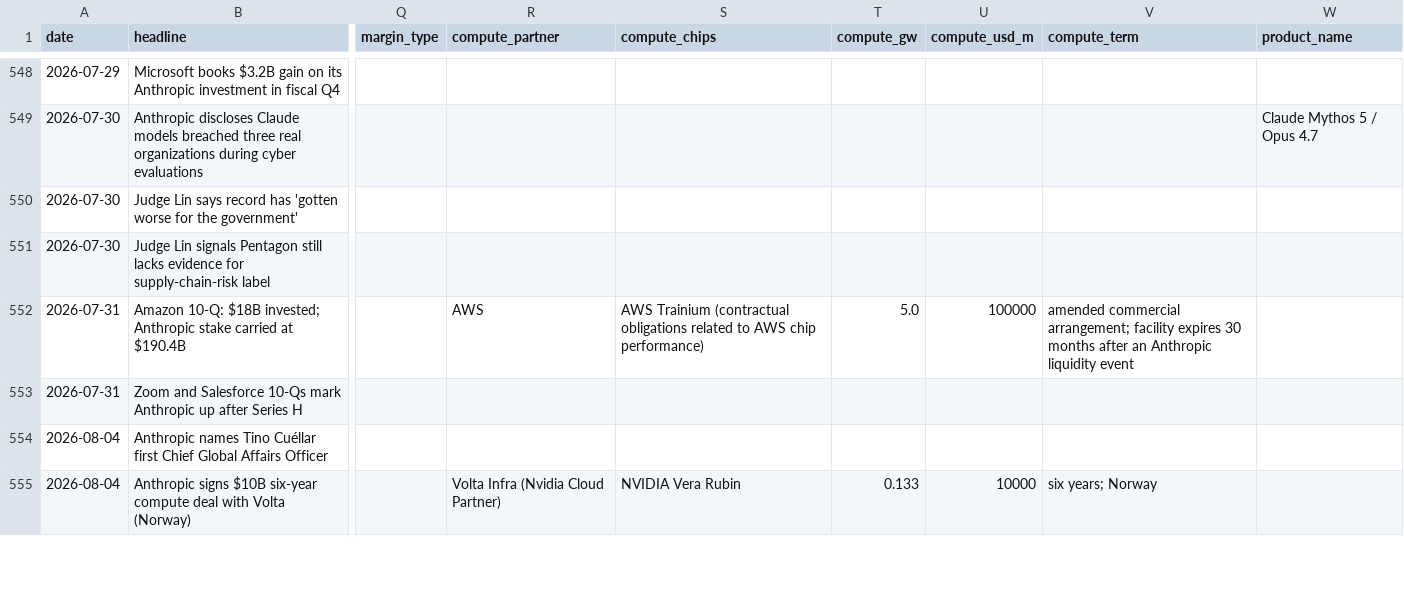
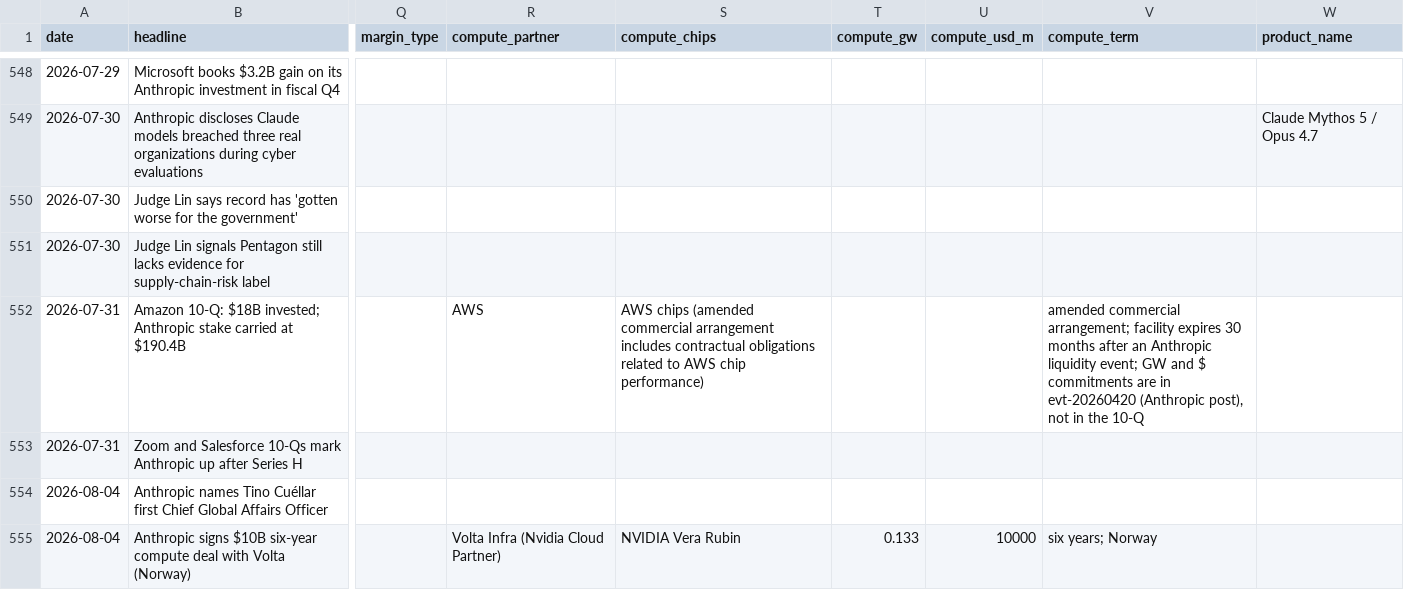
Before and after one commit to HRPB-SA/pitchbook-analyst-agent, a CSV file: data/timeline.csv, drawn as a sheet; only a part is shown, gaps mark what is left out; the diff covers the shown part only; the diff names each change by its address in the sheet, - before the commit and + after, or states it on an @@ line.

```diff
--- a/data/timeline.csv
+++ b/data/timeline.csv
-S552 (compute_chips): AWS Trainium (contractual obligations related…
+S552 (compute_chips): AWS chips (amended commercial arrangement includes contractual obligations related…
-T552 (compute_gw): 5.0
+T552 (compute_gw): (empty)
-U552 (compute_usd_m): 100000
+U552 (compute_usd_m): (empty)
-V552 (compute_term): …Anthropic liquidity event
+V552 (compute_term): …Anthropic liquidity event; GW and $ commitments are in evt-20260420 (Anthropic post), not in the 10-Q
```
Also changed, not shown: 2 added rows, 2 removed rows and 70 edited cells elsewhere in this file, 16 other files.
